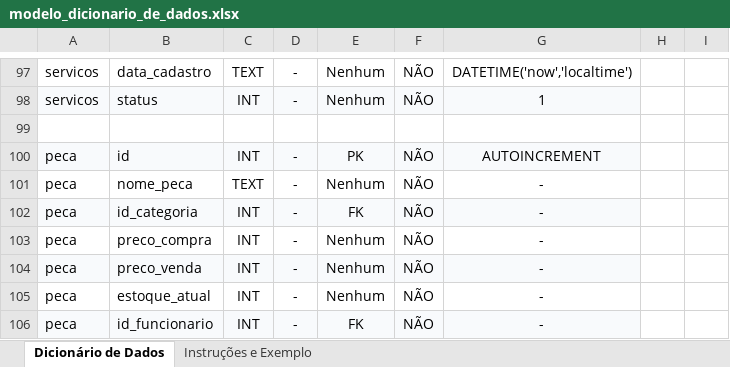
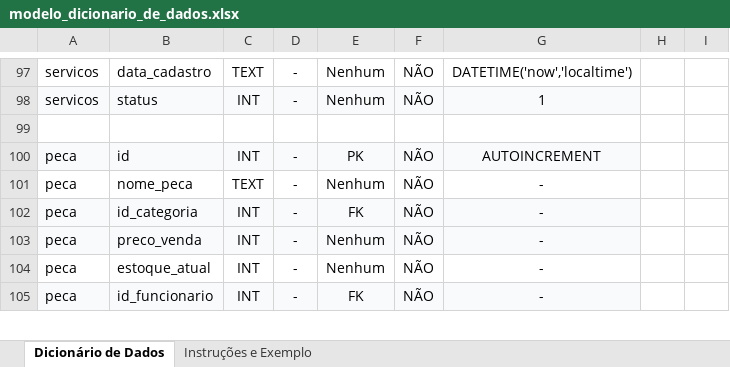
Before and after one commit to SamuelLacerdx/techfix, an Excel workbook: docs/modelo_dicionario_de_dados.xlsx, sheet Dicionário de Dados, drawn as a sheet; only a part is shown, gaps mark what is left out; values as stored, in another font and other column widths than the file's, no borders; the diff names each change by its address in the sheet, - before the commit and + after, or states it on an @@ line.

```diff
--- a/docs/modelo_dicionario_de_dados.xlsx (sheet Dicionário de Dados)
+++ b/docs/modelo_dicionario_de_dados.xlsx (sheet Dicionário de Dados)
-row 103: peca | preco_compra | INT | - | Nenhum | NÃO | -
```
Also changed, not shown: 3 other files.
